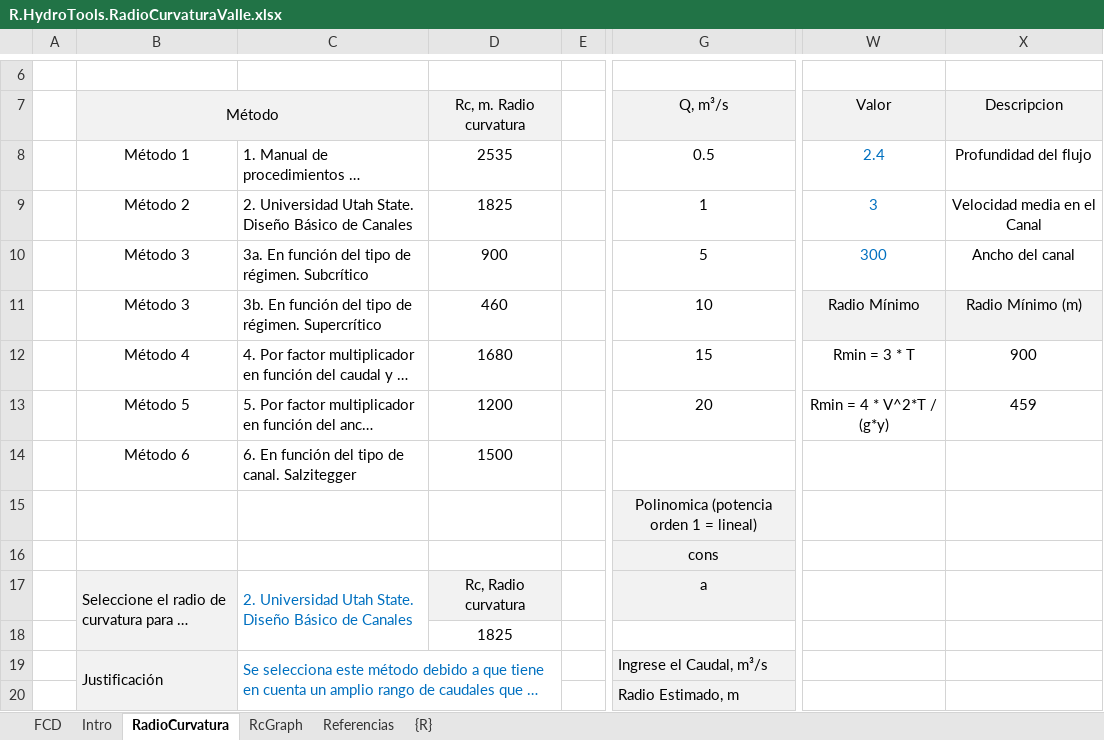
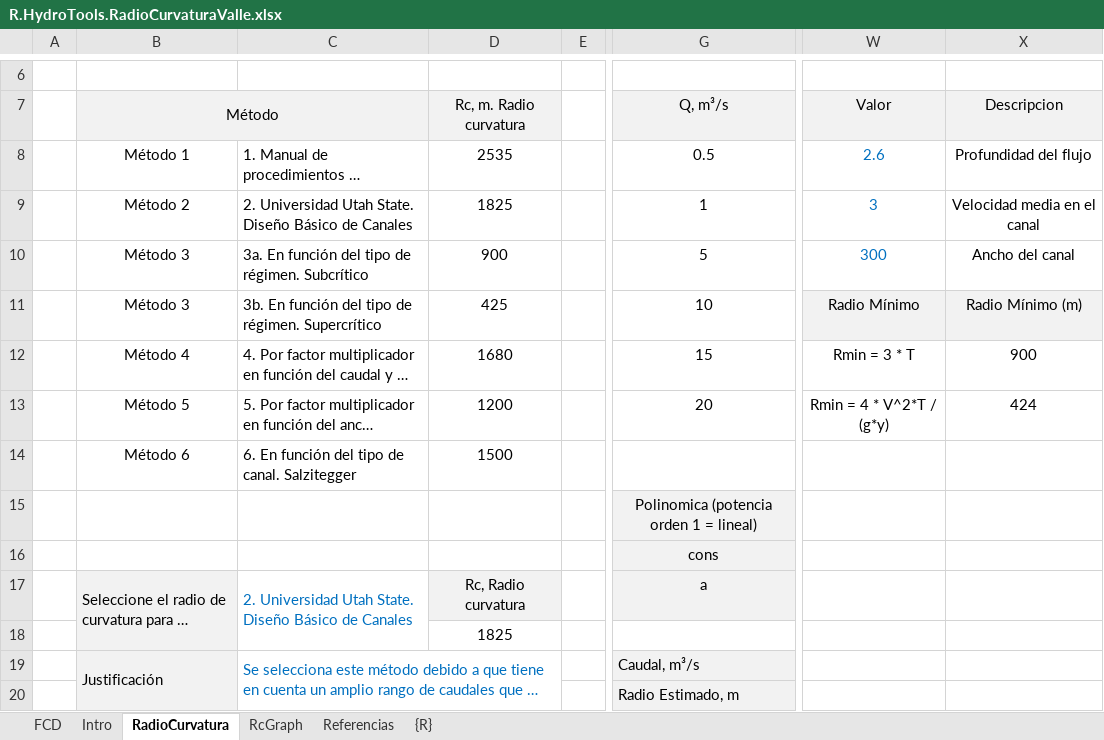
Before and after one commit to rcfdtools/R.HydroTools, an Excel workbook: tool/RadioCurvaturaValle/R.HydroTools.RadioCurvaturaValle.xlsx, sheet RadioCurvatura, drawn as a sheet; only a part is shown, gaps mark what is left out; long unchanged cells end in …; values as stored, in another font and other column widths than the file's, no borders; charts and pictures not drawn; the diff names each change by its address in the sheet, - before the commit and + after, or states it on an @@ line.

Commit message:
General update.

```diff
--- a/tool/RadioCurvaturaValle/R.HydroTools.RadioCurvaturaValle.xlsx (sheet RadioCurvatura)
+++ b/tool/RadioCurvaturaValle/R.HydroTools.RadioCurvaturaValle.xlsx (sheet RadioCurvatura)
-W8: 2.4
+W8: 2.6
-X9: Velocidad media en el Canal
+X9: Velocidad media en el canal
-D11: 460
+D11: 425
-X13: 459
+X13: 424
-G19: Ingrese el Caudal, m³/s
+G19: Caudal, m³/s
```
Also changed, not shown: charts or pictures.
